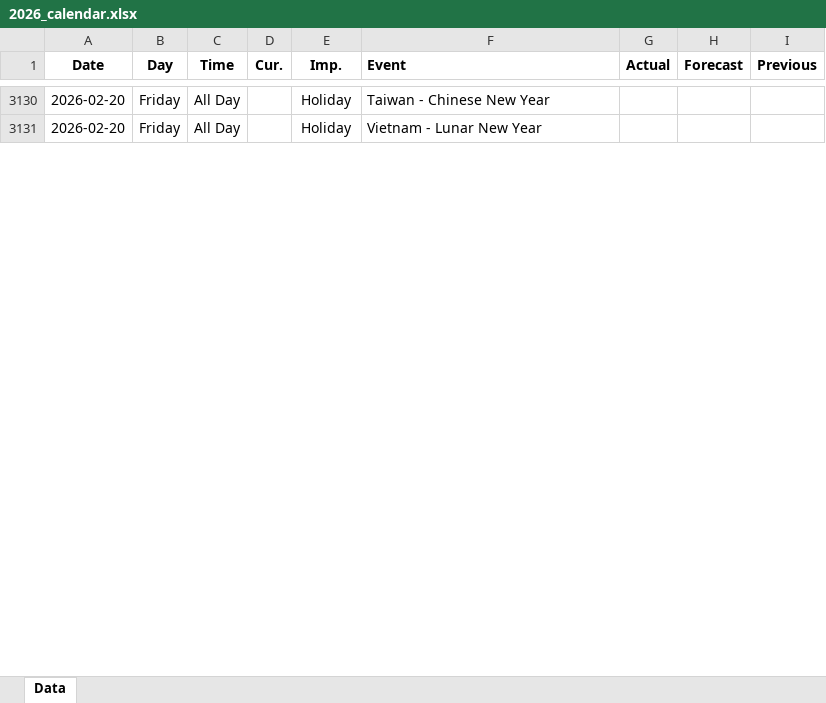
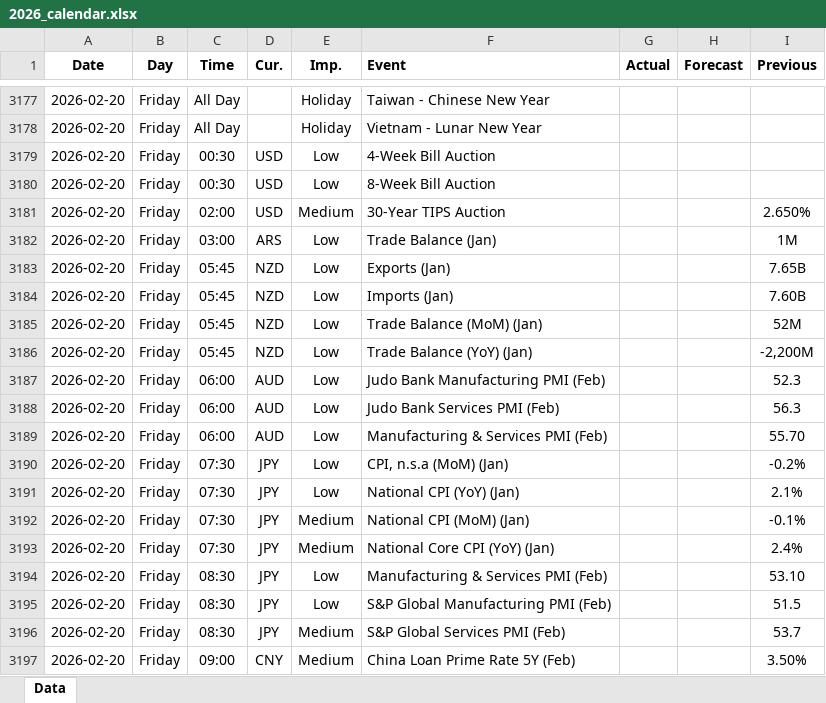
Before and after one commit to yiyousiow000814/XAUUSD-Calendar-Agent, an Excel workbook: data/Economic_Calendar/2026/2026_calendar.xlsx, sheet Data, drawn as a sheet; only a part is shown, gaps mark what is left out; values as stored, in another font and other column widths than the file's, no borders; the diff covers the shown part only; the diff names each change by its address in the sheet, - before the commit and + after, or states it on an @@ line.

```diff
--- a/data/Economic_Calendar/2026/2026_calendar.xlsx (sheet Data)
+++ b/data/Economic_Calendar/2026/2026_calendar.xlsx (sheet Data)
+row 3179: 2026-02-20 | Friday | 00:30 | USD | Low | 4-Week Bill Auction
+row 3180: 2026-02-20 | Friday | 00:30 | USD | Low | 8-Week Bill Auction
+row 3181: 2026-02-20 | Friday | 02:00 | USD | Medium | 30-Year TIPS Auction |  |  | 2.650%
+row 3182: 2026-02-20 | Friday | 03:00 | ARS | Low | Trade Balance (Jan) |  |  | 1M
+row 3183: 2026-02-20 | Friday | 05:45 | NZD | Low | Exports (Jan) |  |  | 7.65B
+row 3184: 2026-02-20 | Friday | 05:45 | NZD | Low | Imports (Jan) |  |  | 7.60B
+row 3185: 2026-02-20 | Friday | 05:45 | NZD | Low | Trade Balance (MoM) (Jan) |  |  | 52M
+row 3186: 2026-02-20 | Friday | 05:45 | NZD | Low | Trade Balance (YoY) (Jan) |  |  | -2,200M
+row 3187: 2026-02-20 | Friday | 06:00 | AUD | Low | Judo Bank Manufacturing PMI (Feb) |  |  | 52.3
+row 3188: 2026-02-20 | Friday | 06:00 | AUD | Low | Judo Bank Services PMI (Feb) |  |  | 56.3
+row 3189: 2026-02-20 | Friday | 06:00 | AUD | Low | Manufacturing & Services PMI (Feb) |  |  | 55.70
+row 3190: 2026-02-20 | Friday | 07:30 | JPY | Low | CPI, n.s.a (MoM) (Jan) |  |  | -0.2%
+row 3191: 2026-02-20 | Friday | 07:30 | JPY | Low | National CPI (YoY) (Jan) |  |  | 2.1%
+row 3192: 2026-02-20 | Friday | 07:30 | JPY | Medium | National CPI (MoM) (Jan) |  |  | -0.1%
+row 3193: 2026-02-20 | Friday | 07:30 | JPY | Medium | National Core CPI (YoY) (Jan) |  |  | 2.4%
+row 3194: 2026-02-20 | Friday | 08:30 | JPY | Low | Manufacturing & Services PMI (Feb) |  |  | 53.10
+row 3195: 2026-02-20 | Friday | 08:30 | JPY | Low | S&P Global Manufacturing PMI (Feb) |  |  | 51.5
+row 3196: 2026-02-20 | Friday | 08:30 | JPY | Medium | S&P Global Services PMI (Feb) |  |  | 53.7
+row 3197: 2026-02-20 | Friday | 09:00 | CNY | Medium | China Loan Prime Rate 5Y (Feb) |  |  | 3.50%
```
Also changed, not shown: 139 added rows, 10 removed rows and 101 edited cells elsewhere in this sheet, 2 other files.
